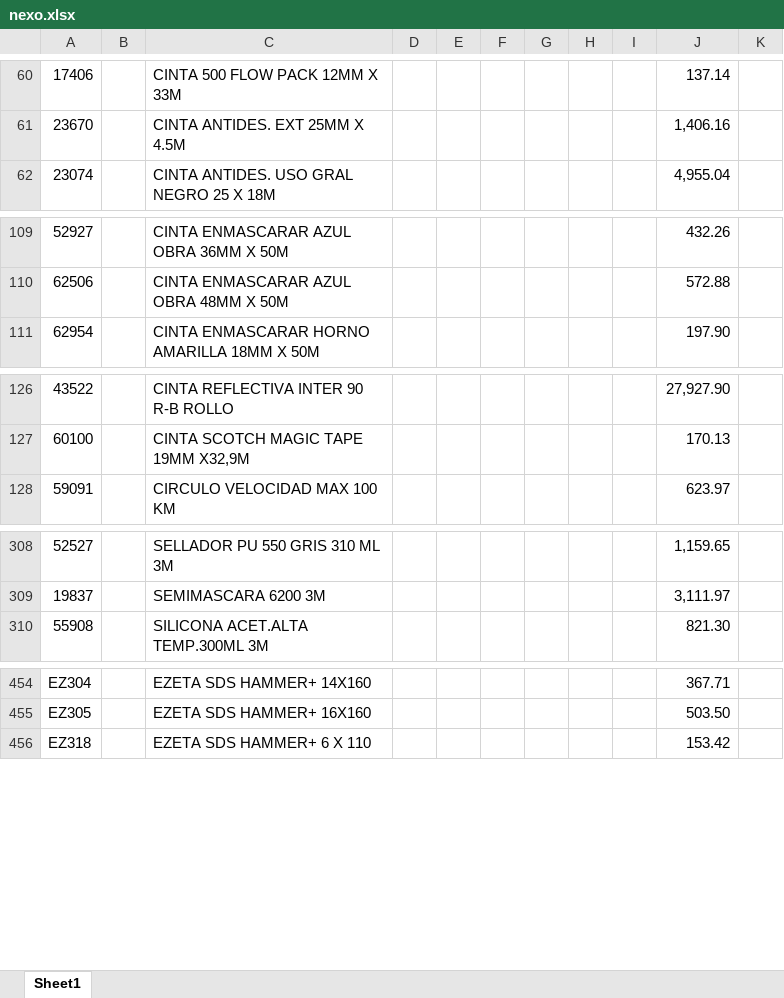
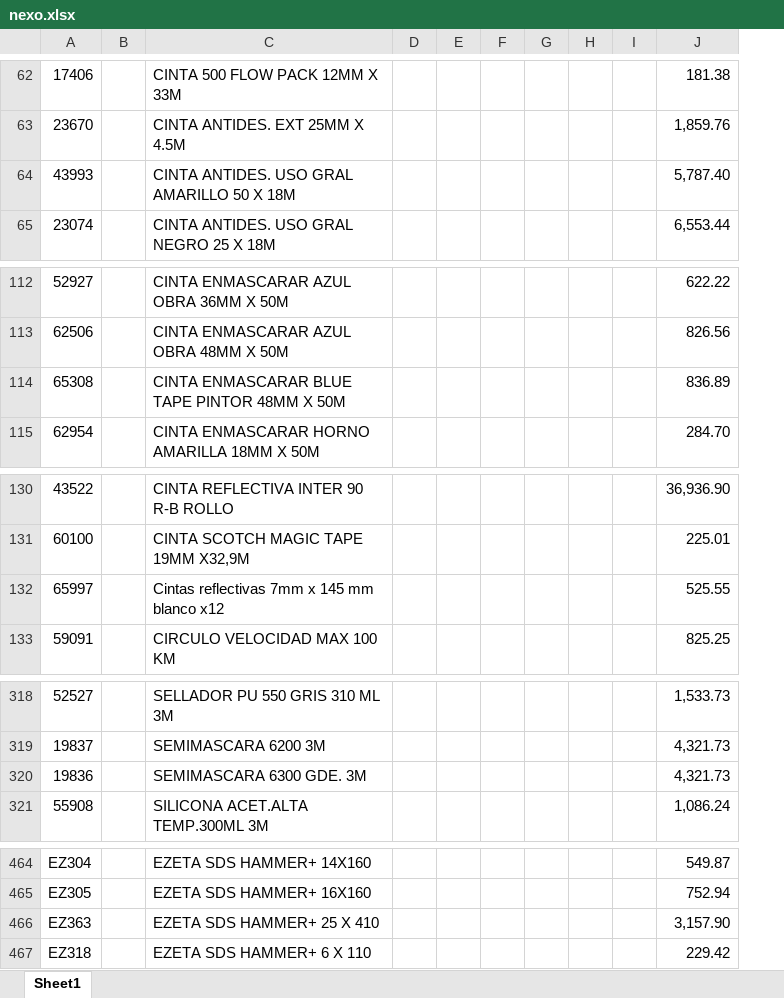
Before and after one commit to jerojimenez17/JimenezSanitarios, an Excel workbook: backend/excel-files/nexo.xlsx, sheet Sheet1, drawn as a sheet; only a part is shown, gaps mark what is left out; values as stored, in another font and other column widths than the file's, no cell formats; charts and pictures not drawn; removed rows and columns are numbered as before the commit, all else as after; the diff covers the shown part only; the diff names each change by its address in the sheet, - before the commit and + after, or states it on an @@ line.

```diff
--- a/backend/excel-files/nexo.xlsx (sheet Sheet1)
+++ b/backend/excel-files/nexo.xlsx (sheet Sheet1)
-column J, rows 60-62: 137.14 | 1,406.16 | 4,955.04; rows 109-111: 432.26 | 572.88 | 197.90; rows 126-128: 27,927.90 | 170.13 | 623.97; rows 308-310: 1,159.65 | 3,111.97 | 821.30; rows 454-456: 367.71 | 503.50 | 153.42
-column K, empty
+column J, rows 62-63: 181.38 | 1,859.76; row 65: 6,553.44; rows 112-113: 622.22 | 826.56; row 115: 284.70; rows 130-131: 36,936.90 | 225.01; row 133: 825.25; rows 318-319: 1,533.73 | 4,321.73; row 321: 1,086.24; rows 464-465: 549.87 | 752.94; row 467: 229.42
+row 64: 43993 |  | CINTA ANTIDES. USO GRAL AMARILLO 50 X 18M |  |  |  |  |  |  | 5,787.40
+row 114: 65308 |  | CINTA ENMASCARAR BLUE TAPE PINTOR 48MM X 50M |  |  |  |  |  |  | 836.89
+row 132: 65997 |  | Cintas reflectivas 7mm x 145 mm blanco x12 |  |  |  |  |  |  | 525.55
+row 320: 19836 |  | SEMIMASCARA 6300 GDE. 3M |  |  |  |  |  |  | 4,321.73
+row 466: EZ363 |  | EZETA SDS HAMMER+ 25 X 410 |  |  |  |  |  |  | 3,157.90
```
Also changed, not shown: 47 added rows, 21 removed rows, 2 moved rows, 4 edited cells and merged cells elsewhere in this sheet, cell formats, charts or pictures, backend/excel-files/ListaCerrajeria.xlsx, backend/excel-files/trebol.xlsx, 20 other files.
